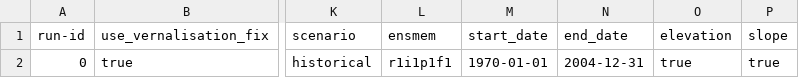
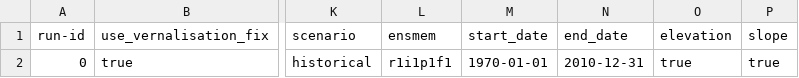
Before and after one commit to zalf-rpm/monica_africa, a CSV file: sim_setups.csv, drawn as a sheet; only a part is shown, gaps mark what is left out; the diff names each change by its address in the sheet, - before the commit and + after, or states it on an @@ line.

Commit message:
end year to 2010

```diff
--- a/sim_setups.csv
+++ b/sim_setups.csv
-N2: 2004-12-31
+N2: 2010-12-31
```
